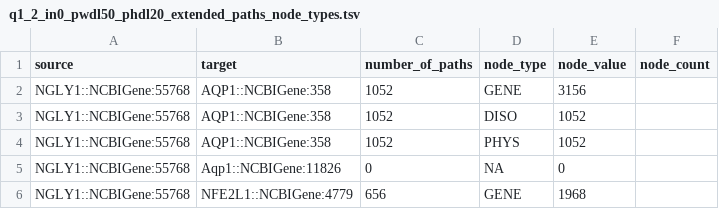
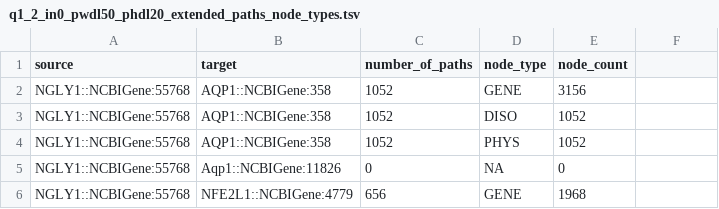
Before and after one commit to NuriaQueralt/hypothesis-generation, a TSV file: neo4j-hypotheses/planning/q1/jobs/v2/out/q1_2_in0_pwdl50_phdl20_extended_paths_node_types.tsv, drawn as a sheet; only a part is shown.

```diff
--- a/neo4j-hypotheses/planning/q1/jobs/v2/out/q1_2_in0_pwdl50_phdl20_extended_paths_node_types.tsv
+++ b/neo4j-hypotheses/planning/q1/jobs/v2/out/q1_2_in0_pwdl50_phdl20_extended_paths_node_types.tsv
@@ -1,2 +1,2 @@
-source	target	number_of_paths	node_type	node_value	node_count
+source	target	number_of_paths	node_type	node_count
 NGLY1::NCBIGene:55768	AQP1::NCBIGene:358	1052	GENE	3156
```
Also changed, not shown: neo4j-hypotheses/planning/q1/jobs/v2/out/q1_2_in0_pwdl50_phdl20_extended_paths_edge_types.tsv, neo4j-hypotheses/planning/q1/jobs/v2/out/q1_2_in1_pwdl20_phdl20_extended_paths_edge_types.tsv, 36 other files.
